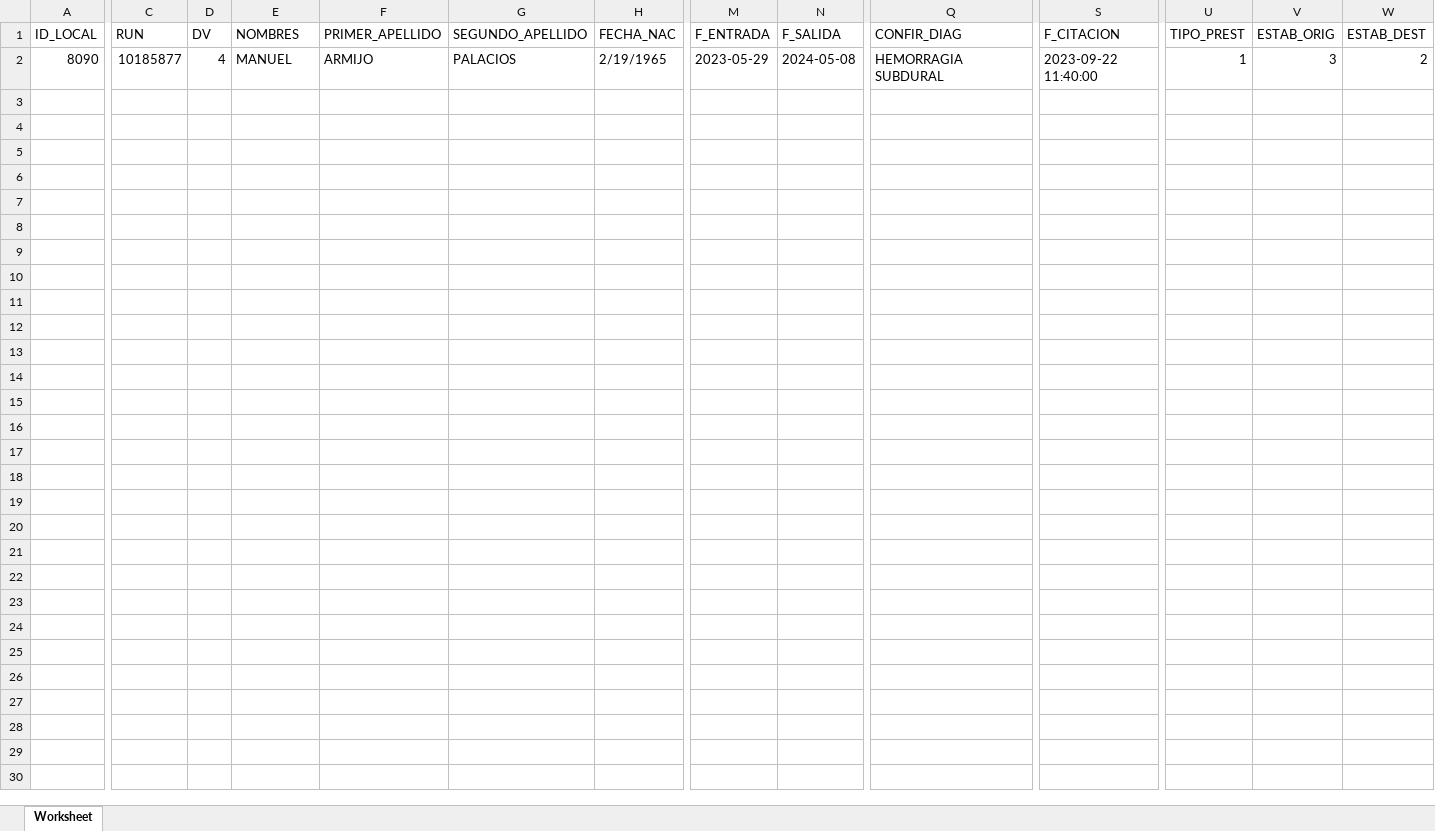
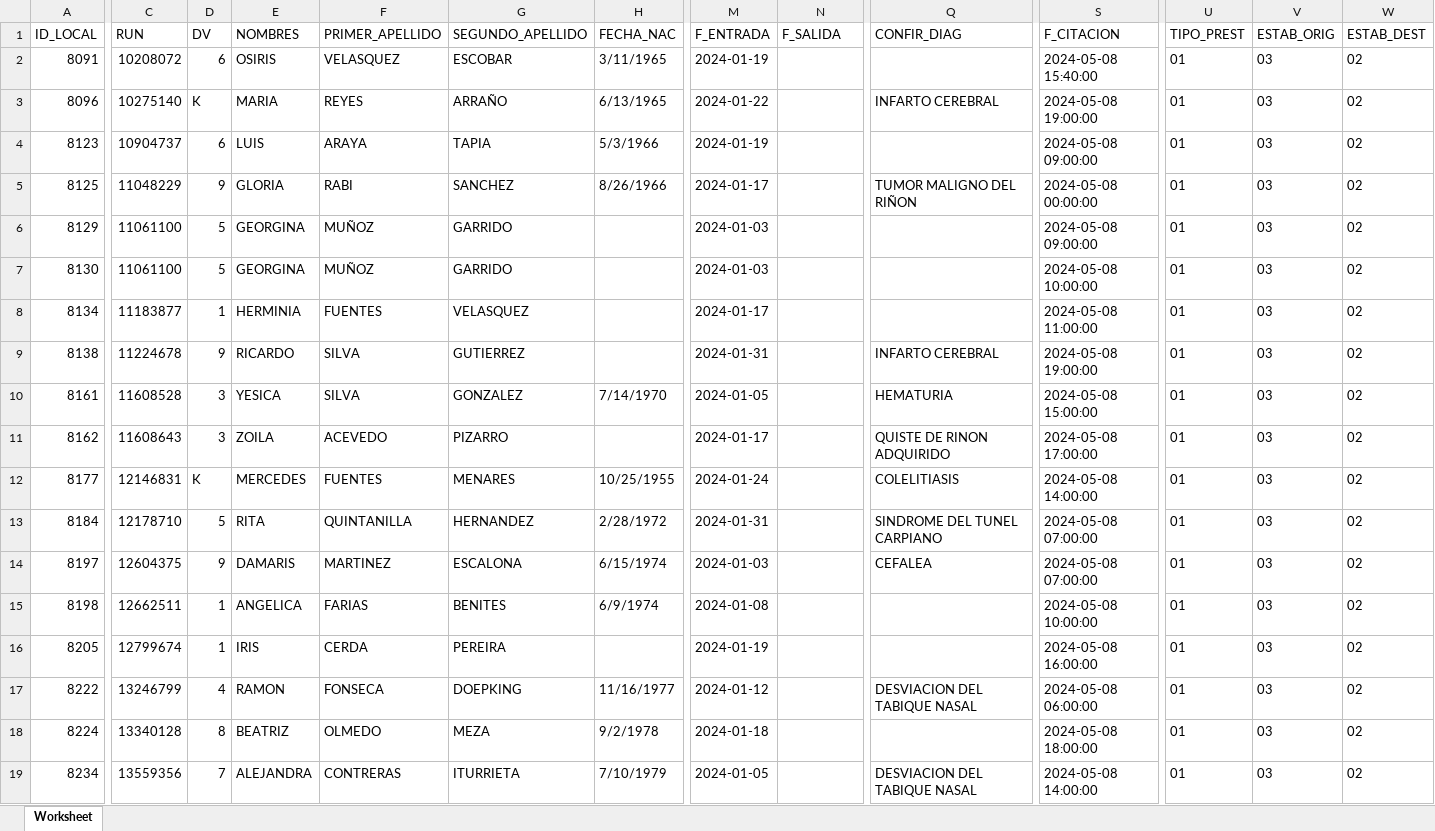
Before and after one commit to dhuerta30/procedimiento_phpv74, an Excel workbook: exportacion.xlsx, sheet Worksheet, drawn as a sheet; only a part is shown, gaps mark what is left out; values as stored, in another font and other column widths than the file's, no borders; addresses are those after the commit; rows hold the shown columns only; the diff covers the shown part only; the diff names each change by its address in the sheet, - before the commit and + after, or states it on an @@ line.

```diff
--- a/exportacion.xlsx (sheet Worksheet)
+++ b/exportacion.xlsx (sheet Worksheet)
+row 2: 8091 | 10208072 | 6 | OSIRIS | VELASQUEZ | ESCOBAR | 3/11/1965 | 2024-01-19 |  |  | 2024-05-08 15:40:00 | 01 | 03 | 02
+row 3: 8096 | 10275140 | K | MARIA | REYES | ARRAÑO | 6/13/1965 | 2024-01-22 |  | INFARTO CEREBRAL | 2024-05-08 19:00:00 | 01 | 03 | 02
-A4 (ID_LOCAL): 8090
+A4 (ID_LOCAL): 8123
-C4 (RUN): 10185877
+C4 (RUN): 10904737
-D4 (DV): 4
+D4 (DV): 6
-E4 (NOMBRES): MANUEL
+E4 (NOMBRES): LUIS
-F4 (PRIMER_APELLIDO): ARMIJO
+F4 (PRIMER_APELLIDO): ARAYA
-G4 (SEGUNDO_APELLIDO): PALACIOS
+G4 (SEGUNDO_APELLIDO): TAPIA
-H4 (FECHA_NAC): 2/19/1965
+H4 (FECHA_NAC): 5/3/1966
-M4 (F_ENTRADA): 2023-05-29
+M4 (F_ENTRADA): 2024-01-19
-N4 (F_SALIDA): 2024-05-08
+N4 (F_SALIDA): (empty)
-Q4 (CONFIR_DIAG): HEMORRAGIA SUBDURAL
+Q4 (CONFIR_DIAG): (empty)
-S4 (F_CITACION): 2023-09-22 11:40:00
+S4 (F_CITACION): 2024-05-08 09:00:00
-U4 (TIPO_PREST): 1
+U4 (TIPO_PREST): 01
-V4 (ESTAB_ORIG): 3
+V4 (ESTAB_ORIG): 03
-W4 (ESTAB_DEST): 2
+W4 (ESTAB_DEST): 02
+row 5: 8125 | 11048229 | 9 | GLORIA | RABI | SANCHEZ | 8/26/1966 | 2024-01-17 |  | TUMOR MALIGNO DEL RIÑON | 2024-05-08 00:00:00 | 01 | 03 | 02
+row 6: 8129 | 11061100 | 5 | GEORGINA | MUÑOZ | GARRIDO |  | 2024-01-03 |  |  | 2024-05-08 09:00:00 | 01 | 03 | 02
+row 7: 8130 | 11061100 | 5 | GEORGINA | MUÑOZ | GARRIDO |  | 2024-01-03 |  |  | 2024-05-08 10:00:00 | 01 | 03 | 02
+row 8: 8134 | 11183877 | 1 | HERMINIA | FUENTES | VELASQUEZ |  | 2024-01-17 |  |  | 2024-05-08 11:00:00 | 01 | 03 | 02
+row 9: 8138 | 11224678 | 9 | RICARDO | SILVA | GUTIERREZ |  | 2024-01-31 |  | INFARTO CEREBRAL | 2024-05-08 19:00:00 | 01 | 03 | 02
+row 10: 8161 | 11608528 | 3 | YESICA | SILVA | GONZALEZ | 7/14/1970 | 2024-01-05 |  | HEMATURIA | 2024-05-08 15:00:00 | 01 | 03 | 02
+row 11: 8162 | 11608643 | 3 | ZOILA | ACEVEDO | PIZARRO |  | 2024-01-17 |  | QUISTE DE RINON ADQUIRIDO | 2024-05-08 17:00:00 | 01 | 03 | 02
+row 12: 8177 | 12146831 | K | MERCEDES | FUENTES | MENARES | 10/25/1955 | 2024-01-24 |  | COLELITIASIS | 2024-05-08 14:00:00 | 01 | 03 | 02
+row 13: 8184 | 12178710 | 5 | RITA | QUINTANILLA | HERNANDEZ | 2/28/1972 | 2024-01-31 |  | SINDROME DEL TUNEL CARPIANO | 2024-05-08 07:00:00 | 01 | 03 | 02
+row 14: 8197 | 12604375 | 9 | DAMARIS | MARTINEZ | ESCALONA | 6/15/1974 | 2024-01-03 |  | CEFALEA | 2024-05-08 07:00:00 | 01 | 03 | 02
+row 15: 8198 | 12662511 | 1 | ANGELICA | FARIAS | BENITES | 6/9/1974 | 2024-01-08 |  |  | 2024-05-08 10:00:00 | 01 | 03 | 02
+row 16: 8205 | 12799674 | 1 | IRIS | CERDA | PEREIRA |  | 2024-01-19 |  |  | 2024-05-08 16:00:00 | 01 | 03 | 02
+row 17: 8222 | 13246799 | 4 | RAMON | FONSECA | DOEPKING | 11/16/1977 | 2024-01-12 |  | DESVIACION DEL TABIQUE NASAL | 2024-05-08 06:00:00 | 01 | 03 | 02
+row 18: 8224 | 13340128 | 8 | BEATRIZ | OLMEDO | MEZA | 9/2/1978 | 2024-01-18 |  |  | 2024-05-08 18:00:00 | 01 | 03 | 02
+row 19: 8234 | 13559356 | 7 | ALEJANDRA | CONTRERAS | ITURRIETA | 7/10/1979 | 2024-01-05 |  | DESVIACION DEL TABIQUE NASAL | 2024-05-08 14:00:00 | 01 | 03 | 02
```
Also changed, not shown: 42 added rows and 1 edited cell elsewhere in this sheet, 2 other files.
